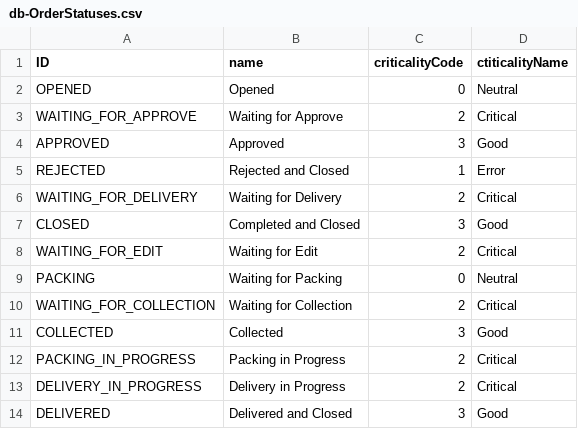
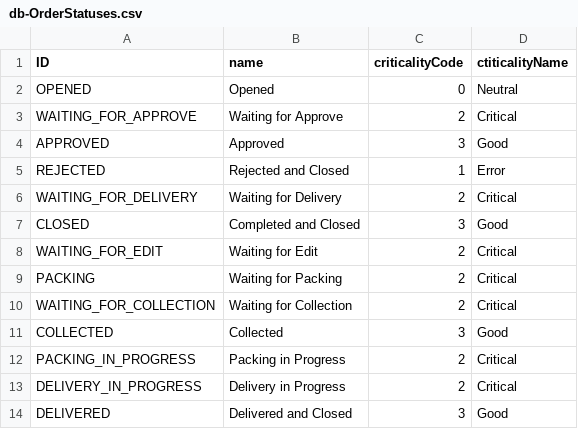
Before and after one commit to DashaErmolich/LabSupplies, a CSV file: db/data/db-OrderStatuses.csv, drawn as a sheet.

Commit message:
feat: order progress

```diff
--- a/db/data/db-OrderStatuses.csv
+++ b/db/data/db-OrderStatuses.csv
@@ -8,3 +8,3 @@ CLOSED;Completed and Closed;3;Good
 WAITING_FOR_EDIT;Waiting for Edit;2;Critical
-PACKING;Waiting for Packing;0;Neutral
+PACKING;Waiting for Packing;2;Critical
 WAITING_FOR_COLLECTION;Waiting for Collection;2;Critical
```
Also changed, not shown: 6 other files.
